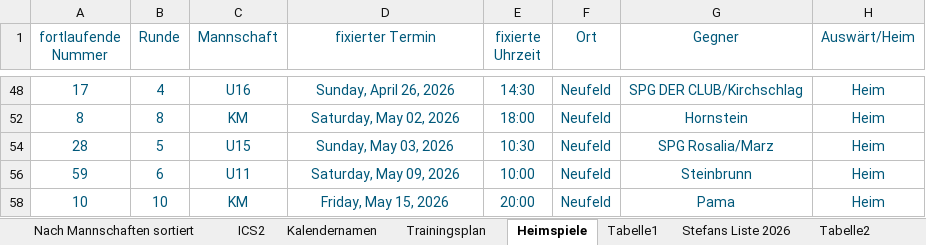
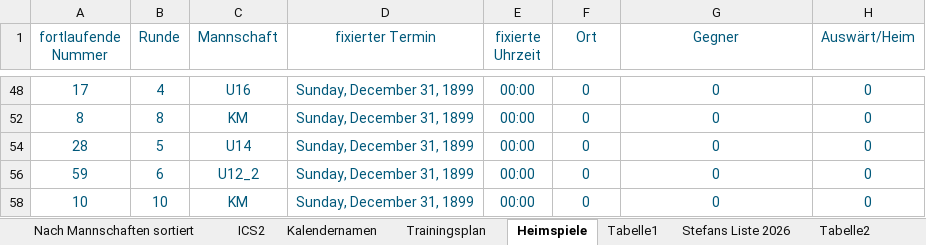
Before and after one commit to dtb-asv/asv-neufeld, an Excel workbook: Excel/Terminefussball_2026_Herbst.xlsx, sheet Heimspiele, drawn as a sheet; only a part is shown, gaps mark what is left out; values as stored, in another font and other column widths than the file's, no borders; the diff covers the shown part only; the diff names each change by its address in the sheet, - before the commit and + after, or states it on an @@ line.

```diff
--- a/Excel/Terminefussball_2026_Herbst.xlsx (sheet Heimspiele)
+++ b/Excel/Terminefussball_2026_Herbst.xlsx (sheet Heimspiele)
-D48 (fixierter Termin): Sunday, April 26, 2026
+D48 (fixierter Termin): Sunday, December 31, 1899
-E48 (fixierte Uhrzeit): 14:30
+E48 (fixierte Uhrzeit): 00:00
-F48 (Ort): Neufeld
+F48 (Ort): 0
-G48 (Gegner): SPG DER CLUB/Kirchschlag
+G48 (Gegner): 0
-H48 (Auswärt/Heim): Heim
+H48 (Auswärt/Heim): 0
-D52 (fixierter Termin): Saturday, May 02, 2026
+D52 (fixierter Termin): Sunday, December 31, 1899
-E52 (fixierte Uhrzeit): 18:00
+E52 (fixierte Uhrzeit): 00:00
-F52 (Ort): Neufeld
+F52 (Ort): 0
-G52 (Gegner): Hornstein
+G52 (Gegner): 0
-H52 (Auswärt/Heim): Heim
+H52 (Auswärt/Heim): 0
-C54 (Mannschaft): U15
+C54 (Mannschaft): U14
-D54 (fixierter Termin): Sunday, May 03, 2026
+D54 (fixierter Termin): Sunday, December 31, 1899
-E54 (fixierte Uhrzeit): 10:30
+E54 (fixierte Uhrzeit): 00:00
-F54 (Ort): Neufeld
+F54 (Ort): 0
-G54 (Gegner): SPG Rosalia/Marz
+G54 (Gegner): 0
-H54 (Auswärt/Heim): Heim
+H54 (Auswärt/Heim): 0
-C56 (Mannschaft): U11
+C56 (Mannschaft): U12_2
-D56 (fixierter Termin): Saturday, May 09, 2026
+D56 (fixierter Termin): Sunday, December 31, 1899
-E56 (fixierte Uhrzeit): 10:00
+E56 (fixierte Uhrzeit): 00:00
-F56 (Ort): Neufeld
+F56 (Ort): 0
-G56 (Gegner): Steinbrunn
+G56 (Gegner): 0
-H56 (Auswärt/Heim): Heim
+H56 (Auswärt/Heim): 0
-D58 (fixierter Termin): Friday, May 15, 2026
+D58 (fixierter Termin): Sunday, December 31, 1899
-E58 (fixierte Uhrzeit): 20:00
+E58 (fixierte Uhrzeit): 00:00
-F58 (Ort): Neufeld
+F58 (Ort): 0
-G58 (Gegner): Pama
+G58 (Gegner): 0
-H58 (Auswärt/Heim): Heim
+H58 (Auswärt/Heim): 0
```
Also changed, not shown: 1 added row, 1 removed row and 133 edited cells elsewhere in this sheet, sheet ICS2, sheet Nach Mannschaften sortiert, sheet Stefans Liste 2026, formulas that keep their value, hidden cells, 20 other files.
